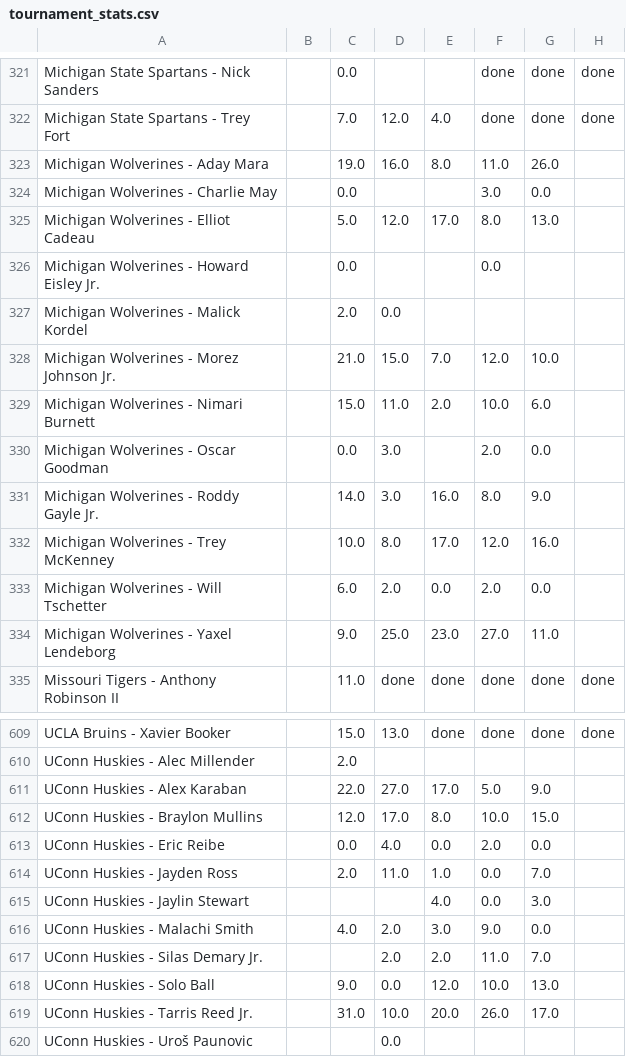
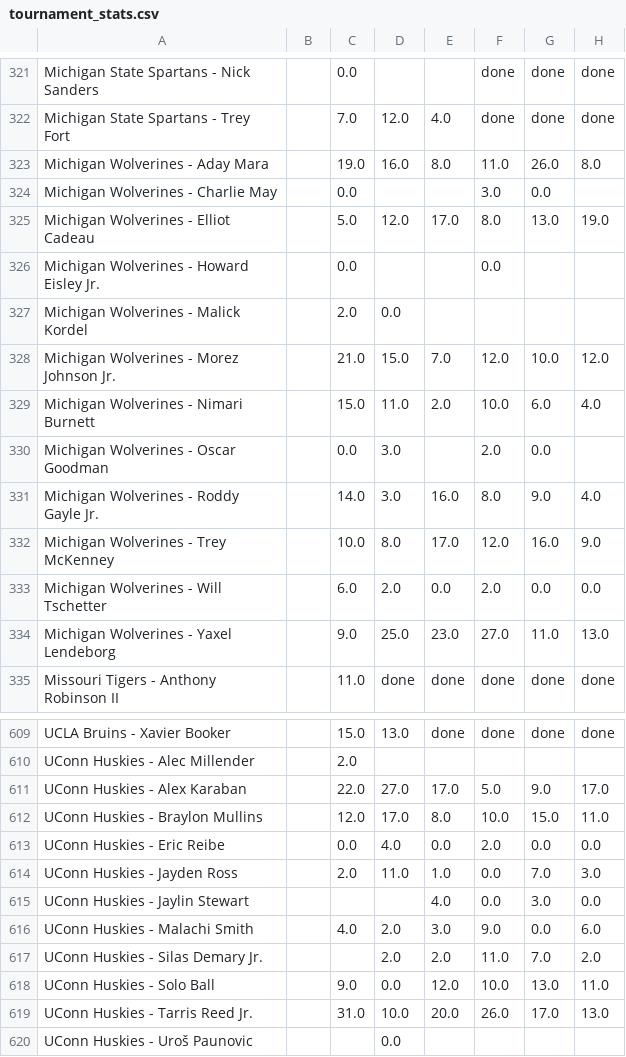
Before and after one commit to jdicello/NCAA_Player_Pool, a CSV file: output/tournament_stats.csv, drawn as a sheet; only a part is shown, gaps mark what is left out.

```diff
--- a/output/tournament_stats.csv
+++ b/output/tournament_stats.csv
@@ -322,14 +322,14 @@ Michigan State Spartans - Nick Sanders,,0.0,,,done,done,done
 Michigan State Spartans - Trey Fort,,7.0,12.0,4.0,done,done,done
-Michigan Wolverines - Aday Mara,,19.0,16.0,8.0,11.0,26.0,
+Michigan Wolverines - Aday Mara,,19.0,16.0,8.0,11.0,26.0,8.0
 Michigan Wolverines - Charlie May,,0.0,,,3.0,0.0,
-Michigan Wolverines - Elliot Cadeau,,5.0,12.0,17.0,8.0,13.0,
+Michigan Wolverines - Elliot Cadeau,,5.0,12.0,17.0,8.0,13.0,19.0
 Michigan Wolverines - Howard Eisley Jr.,,0.0,,,0.0,,
 Michigan Wolverines - Malick Kordel,,2.0,0.0,,,,
-Michigan Wolverines - Morez Johnson Jr.,,21.0,15.0,7.0,12.0,10.0,
-Michigan Wolverines - Nimari Burnett,,15.0,11.0,2.0,10.0,6.0,
+Michigan Wolverines - Morez Johnson Jr.,,21.0,15.0,7.0,12.0,10.0,12.0
+Michigan Wolverines - Nimari Burnett,,15.0,11.0,2.0,10.0,6.0,4.0
 Michigan Wolverines - Oscar Goodman,,0.0,3.0,,2.0,0.0,
-Michigan Wolverines - Roddy Gayle Jr.,,14.0,3.0,16.0,8.0,9.0,
-Michigan Wolverines - Trey McKenney,,10.0,8.0,17.0,12.0,16.0,
-Michigan Wolverines - Will Tschetter,,6.0,2.0,0.0,2.0,0.0,
-Michigan Wolverines - Yaxel Lendeborg,,9.0,25.0,23.0,27.0,11.0,
+Michigan Wolverines - Roddy Gayle Jr.,,14.0,3.0,16.0,8.0,9.0,4.0
+Michigan Wolverines - Trey McKenney,,10.0,8.0,17.0,12.0,16.0,9.0
+Michigan Wolverines - Will Tschetter,,6.0,2.0,0.0,2.0,0.0,0.0
+Michigan Wolverines - Yaxel Lendeborg,,9.0,25.0,23.0,27.0,11.0,13.0
 Missouri Tigers - Anthony Robinson II,,11.0,done,done,done,done,done
@@ -610,11 +610,11 @@ UCLA Bruins - Xavier Booker,,15.0,13.0,done,done,done,done
 UConn Huskies - Alec Millender,,2.0,,,,,
-UConn Huskies - Alex Karaban,,22.0,27.0,17.0,5.0,9.0,
-UConn Huskies - Braylon Mullins,,12.0,17.0,8.0,10.0,15.0,
-UConn Huskies - Eric Reibe,,0.0,4.0,0.0,2.0,0.0,
-UConn Huskies - Jayden Ross,,2.0,11.0,1.0,0.0,7.0,
-UConn Huskies - Jaylin Stewart,,,,4.0,0.0,3.0,
-UConn Huskies - Malachi Smith,,4.0,2.0,3.0,9.0,0.0,
-UConn Huskies - Silas Demary Jr.,,,2.0,2.0,11.0,7.0,
-UConn Huskies - Solo Ball,,9.0,0.0,12.0,10.0,13.0,
-UConn Huskies - Tarris Reed Jr.,,31.0,10.0,20.0,26.0,17.0,
+UConn Huskies - Alex Karaban,,22.0,27.0,17.0,5.0,9.0,17.0
+UConn Huskies - Braylon Mullins,,12.0,17.0,8.0,10.0,15.0,11.0
+UConn Huskies - Eric Reibe,,0.0,4.0,0.0,2.0,0.0,0.0
+UConn Huskies - Jayden Ross,,2.0,11.0,1.0,0.0,7.0,3.0
+UConn Huskies - Jaylin Stewart,,,,4.0,0.0,3.0,0.0
+UConn Huskies - Malachi Smith,,4.0,2.0,3.0,9.0,0.0,6.0
+UConn Huskies - Silas Demary Jr.,,,2.0,2.0,11.0,7.0,2.0
+UConn Huskies - Solo Ball,,9.0,0.0,12.0,10.0,13.0,11.0
+UConn Huskies - Tarris Reed Jr.,,31.0,10.0,20.0,26.0,17.0,13.0
 UConn Huskies - Uroš Paunovic,,,0.0,,,,
```
Also changed, not shown: output/raw_tournament_stats.csv.
